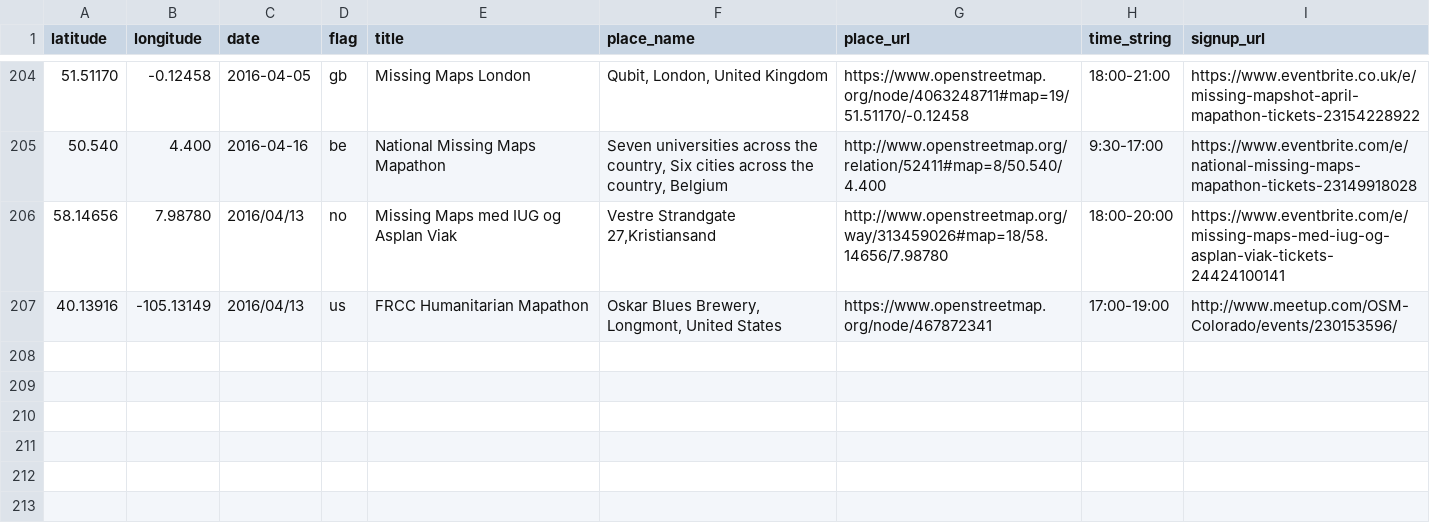
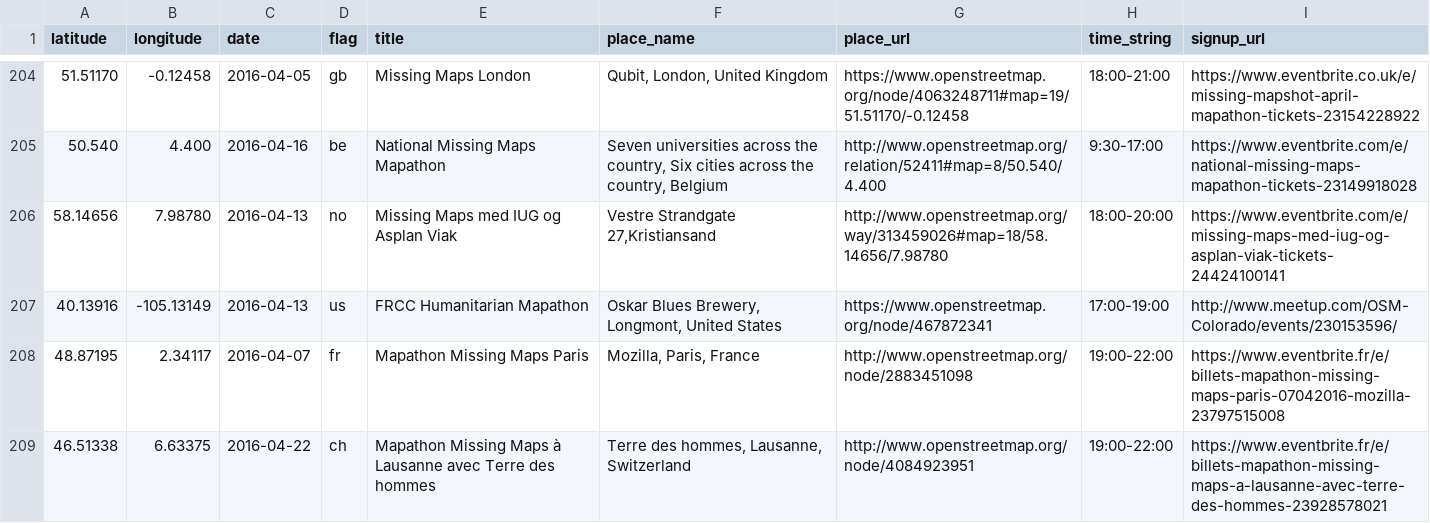
Before and after one commit to MissingMaps/missingmaps.github.io, a CSV file: app/_data/events.csv, drawn as a sheet; only a part is shown, gaps mark what is left out.

Commit message:
added mapathon informations
added missing maps in paris (again!)
changed date format : 2016/04/13 into 2016-04-13 twice (Missing Maps med IUG og Asplan Viak and FRCC Humanitarian Mapathon) so maybe they appear in chronological order on the website
added missing maps in lausanne

```diff
--- a/app/_data/events.csv
+++ b/app/_data/events.csv
@@ -205,3 +205,5 @@ latitude,longitude,date,flag,title,place_name,place_url,time_string,signup_url
 50.540,4.400,2016-04-16,be,National Missing Maps Mapathon,"Seven universities across the country, Six cities across the country, Belgium",http://www.openstreetmap.org/relation/52411#map=8/50.540/4.400,9:30-17:00,https://www.eventbrite.com/e/national-missing-maps-mapathon-tickets-23149918028
-58.14656,7.98780,2016/04/13,no,Missing Maps med IUG og Asplan Viak,"Vestre Strandgate 27,Kristiansand",http://www.openstreetmap.org/way/313459026#map=18/58.14656/7.98780,18:00-20:00,https://www.eventbrite.com/e/missing-maps-med-iug-og-asplan-viak-tickets-24424100141
-40.13916,-105.13149,2016/04/13,us,FRCC Humanitarian Mapathon,"Oskar Blues Brewery, Longmont, United States",https://www.openstreetmap.org/node/467872341,17:00-19:00,http://www.meetup.com/OSM-Colorado/events/230153596/
+58.14656,7.98780,2016-04-13,no,Missing Maps med IUG og Asplan Viak,"Vestre Strandgate 27,Kristiansand",http://www.openstreetmap.org/way/313459026#map=18/58.14656/7.98780,18:00-20:00,https://www.eventbrite.com/e/missing-maps-med-iug-og-asplan-viak-tickets-24424100141
+40.13916,-105.13149,2016-04-13,us,FRCC Humanitarian Mapathon,"Oskar Blues Brewery, Longmont, United States",https://www.openstreetmap.org/node/467872341,17:00-19:00,http://www.meetup.com/OSM-Colorado/events/230153596/
+48.87195,2.34117,2016-04-07,fr,Mapathon Missing Maps Paris,"Mozilla, Paris, France",http://www.openstreetmap.org/node/2883451098,19:00-22:00,https://www.eventbrite.fr/e/billets-mapathon-missing-maps-paris-07042016-mozilla-23797515008
+46.51338,6.63375,2016-04-22,ch,Mapathon Missing Maps à Lausanne avec Terre des hommes,"Terre des hommes, Lausanne, Switzerland",http://www.openstreetmap.org/node/4084923951,19:00-22:00,https://www.eventbrite.fr/e/billets-mapathon-missing-maps-a-lausanne-avec-terre-des-hommes-23928578021
```
